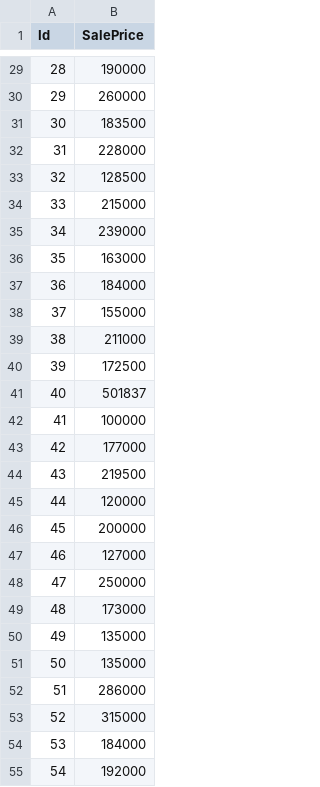
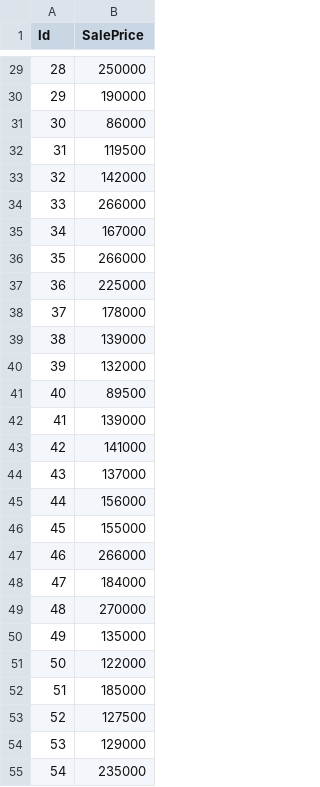
Before and after one commit to RazeNaan/boston_house_price_prediction, a CSV file: ouput.csv, drawn as a sheet; only a part is shown, gaps mark what is left out; the diff covers the shown part only.

```diff
--- a/ouput.csv
+++ b/ouput.csv
@@ -29,27 +29,27 @@ Id,SalePrice
-28,190000
-29,260000
-30,183500
-31,228000
-32,128500
-33,215000
-34,239000
-35,163000
-36,184000
-37,155000
-38,211000
-39,172500
-40,501837
-41,100000
-42,177000
-43,219500
-44,120000
-45,200000
-46,127000
-47,250000
-48,173000
+28,250000
+29,190000
+30,86000
+31,119500
+32,142000
+33,266000
+34,167000
+35,266000
+36,225000
+37,178000
+38,139000
+39,132000
+40,89500
+41,139000
+42,141000
+43,137000
+44,156000
+45,155000
+46,266000
+47,184000
+48,270000
 49,135000
-50,135000
-51,286000
-52,315000
-53,184000
-54,192000
+50,122000
+51,185000
+52,127500
+53,129000
+54,235000
```
Also changed, not shown: 110 edited cells elsewhere in this file, 1 other file.
